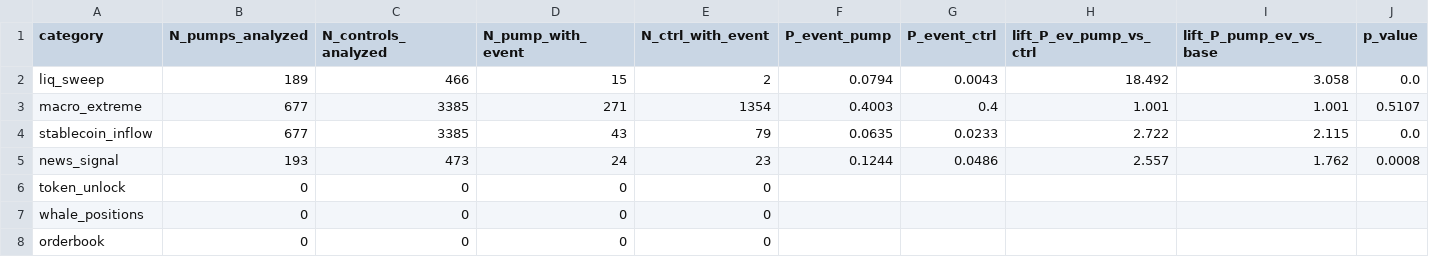
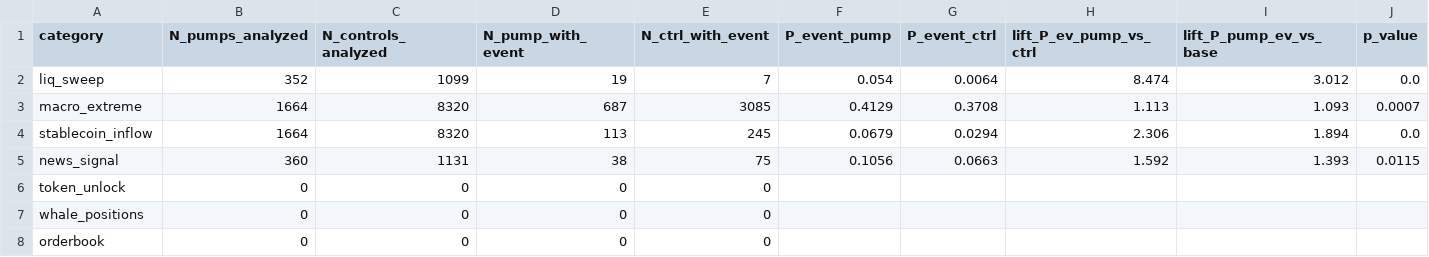
Before and after one commit to nsudiyan/trading-pulse, a CSV file: pump_analysis/catalyst_event_study.csv, drawn as a sheet; only a part is shown; the diff covers the shown part only; the diff names each change by its address in the sheet, - before the commit and + after, or states it on an @@ line.

```diff
--- a/pump_analysis/catalyst_event_study.csv
+++ b/pump_analysis/catalyst_event_study.csv
-B2 (N_pumps_analyzed): 189
+B2 (N_pumps_analyzed): 352
-C2 (N_controls_analyzed): 466
+C2 (N_controls_analyzed): 1099
-D2 (N_pump_with_event): 15
+D2 (N_pump_with_event): 19
-E2 (N_ctrl_with_event): 2
+E2 (N_ctrl_with_event): 7
-F2 (P_event_pump): 0.0794
+F2 (P_event_pump): 0.054
-G2 (P_event_ctrl): 0.0043
+G2 (P_event_ctrl): 0.0064
-H2 (lift_P_ev_pump_vs_ctrl): 18.492
+H2 (lift_P_ev_pump_vs_ctrl): 8.474
-I2 (lift_P_pump_ev_vs_base): 3.058
+I2 (lift_P_pump_ev_vs_base): 3.012
-B3:B4 (N_pumps_analyzed): 677
+B3:B4 (N_pumps_analyzed): 1664
-C3:C4 (N_controls_analyzed): 3385
+C3:C4 (N_controls_analyzed): 8320
-D3 (N_pump_with_event): 271
+D3 (N_pump_with_event): 687
-E3 (N_ctrl_with_event): 1354
+E3 (N_ctrl_with_event): 3085
-F3 (P_event_pump): 0.4003
+F3 (P_event_pump): 0.4129
-G3 (P_event_ctrl): 0.4
+G3 (P_event_ctrl): 0.3708
-H3 (lift_P_ev_pump_vs_ctrl): 1.001
+H3 (lift_P_ev_pump_vs_ctrl): 1.113
-I3 (lift_P_pump_ev_vs_base): 1.001
+I3 (lift_P_pump_ev_vs_base): 1.093
-J3 (p_value): 0.5107
+J3 (p_value): 0.0007
-D4 (N_pump_with_event): 43
+D4 (N_pump_with_event): 113
-E4 (N_ctrl_with_event): 79
+E4 (N_ctrl_with_event): 245
-F4 (P_event_pump): 0.0635
+F4 (P_event_pump): 0.0679
-G4 (P_event_ctrl): 0.0233
+G4 (P_event_ctrl): 0.0294
-H4 (lift_P_ev_pump_vs_ctrl): 2.722
+H4 (lift_P_ev_pump_vs_ctrl): 2.306
-I4 (lift_P_pump_ev_vs_base): 2.115
+I4 (lift_P_pump_ev_vs_base): 1.894
-B5 (N_pumps_analyzed): 193
+B5 (N_pumps_analyzed): 360
-C5 (N_controls_analyzed): 473
+C5 (N_controls_analyzed): 1131
-D5 (N_pump_with_event): 24
+D5 (N_pump_with_event): 38
-E5 (N_ctrl_with_event): 23
+E5 (N_ctrl_with_event): 75
-F5 (P_event_pump): 0.1244
+F5 (P_event_pump): 0.1056
-G5 (P_event_ctrl): 0.0486
+G5 (P_event_ctrl): 0.0663
-H5 (lift_P_ev_pump_vs_ctrl): 2.557
+H5 (lift_P_ev_pump_vs_ctrl): 1.592
-I5 (lift_P_pump_ev_vs_base): 1.762
+I5 (lift_P_pump_ev_vs_base): 1.393
-J5 (p_value): 0.0008
+J5 (p_value): 0.0115
```
Also changed, not shown: 1 edited cell elsewhere in this file, dump_analysis/combo_stats.csv, dump_analysis/walkforward_results.csv, 22 other files.
